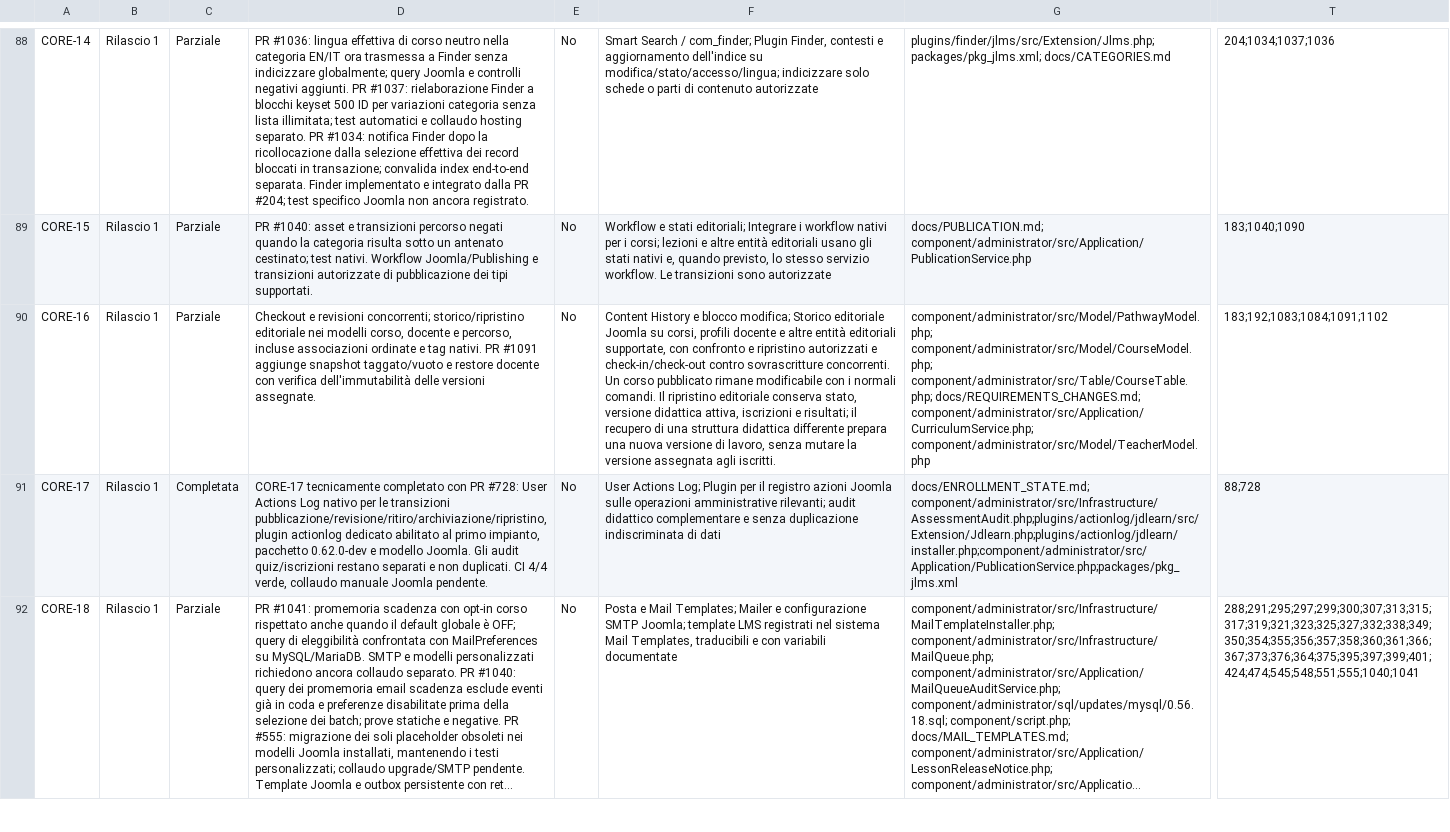
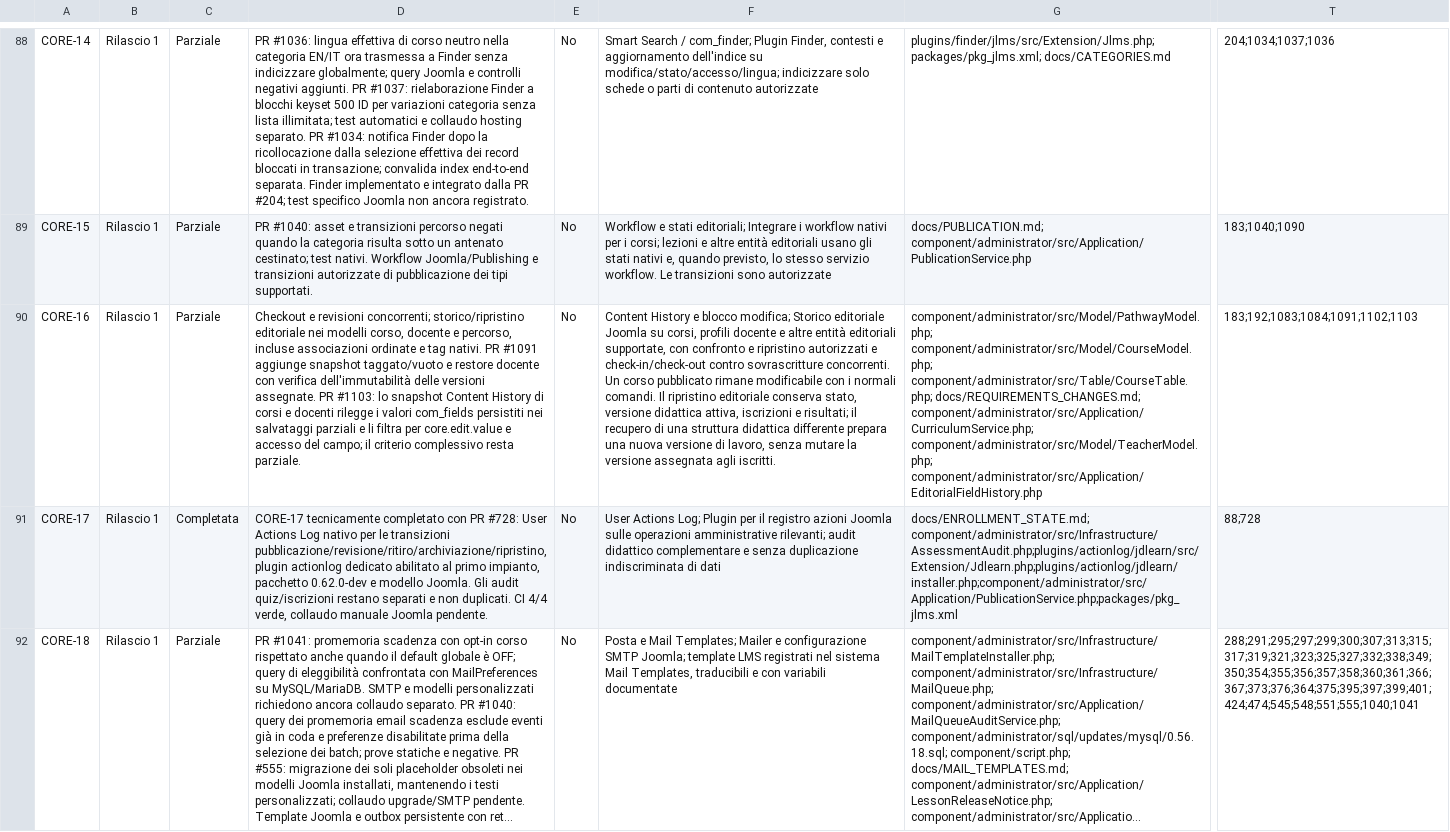
Before and after one commit to jeckodevelopment/jd_learn, a CSV file: docs/REQUIREMENTS_STATUS.csv, drawn as a sheet; only a part is shown, gaps mark what is left out; long unchanged cells end in …; the diff names each change by its address in the sheet, - before the commit and + after, or states it on an @@ line.

Commit message:
docs: trace CORE-16 history fields PR

```diff
--- a/docs/REQUIREMENTS_STATUS.csv
+++ b/docs/REQUIREMENTS_STATUS.csv
-D90: …versioni assegnate.
+D90: …versioni assegnate. PR #1103: lo snapshot Content History di corsi e docenti rilegge i valori com_fields persistiti nei salvataggi parziali e li filtra per core.edit.value e accesso del campo; il criterio complessivo resta parziale.
-G90: …docs/REQUIREMENTS_CHANGES.md; component/administrator/src/Application/CurriculumService.php; component/administrator/src/Model/TeacherModel.php
+G90: …docs/REQUIREMENTS_CHANGES.md; component/administrator/src/Application/CurriculumService.php; component/administrator/src/Model/TeacherModel.php; component/administrator/src/Application/EditorialFieldHistory.php
-T90: 183;192;1083;1084;1091;1102
+T90: 183;192;1083;1084;1091;1102;1103
```
